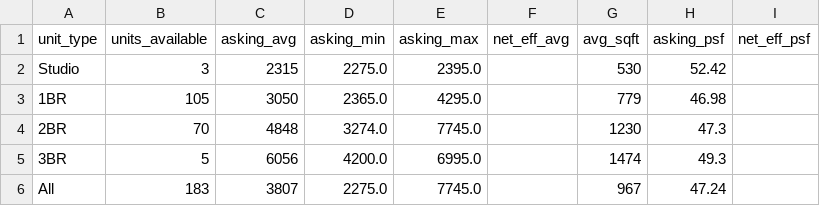
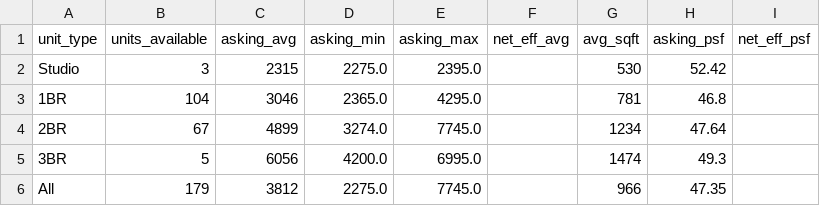
Before and after one commit to akski87/market-monitor, a CSV file: markets/stamford/data/exports/survey_latest.csv, drawn as a sheet.

```diff
--- a/markets/stamford/data/exports/survey_latest.csv
+++ b/markets/stamford/data/exports/survey_latest.csv
@@ -2,5 +2,5 @@ unit_type,units_available,asking_avg,asking_min,asking_max,net_eff_avg,avg_sqft,
 Studio,3,2315,2275.0,2395.0,,530,52.42,
-1BR,105,3050,2365.0,4295.0,,779,46.98,
-2BR,70,4848,3274.0,7745.0,,1230,47.3,
+1BR,104,3046,2365.0,4295.0,,781,46.8,
+2BR,67,4899,3274.0,7745.0,,1234,47.64,
 3BR,5,6056,4200.0,6995.0,,1474,49.3,
-All,183,3807,2275.0,7745.0,,967,47.24,
+All,179,3812,2275.0,7745.0,,966,47.35,
```
Also changed, not shown: markets/stamford/data/exports/timeseries.csv, markets/stamford/data/exports/units_12mo.csv, 21 other files.
